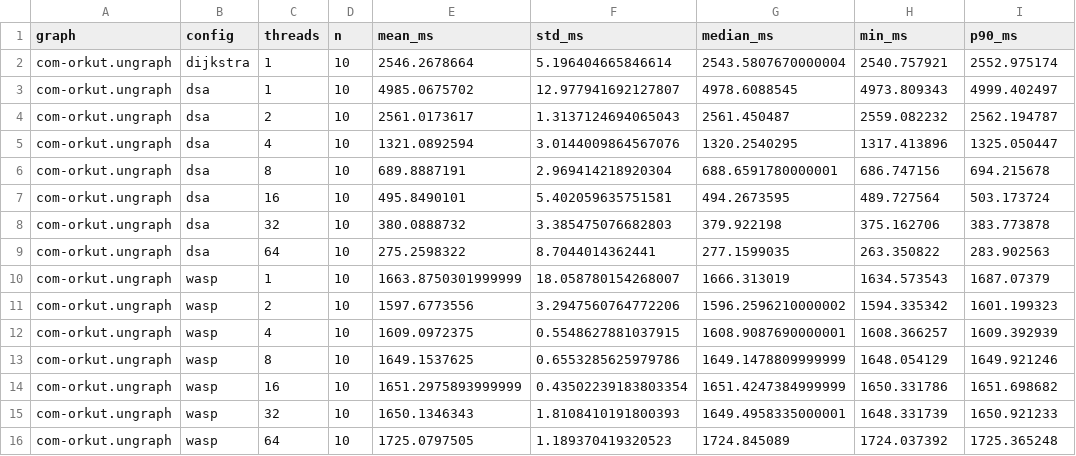
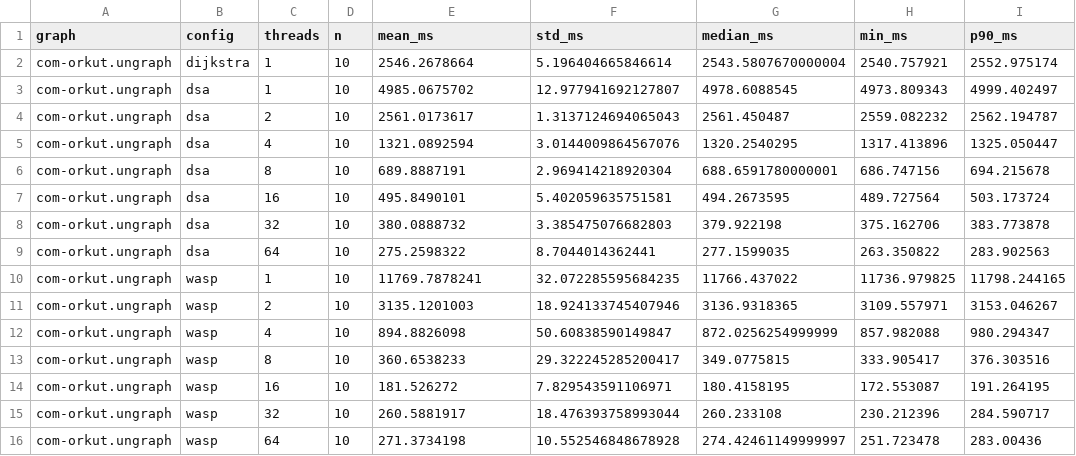
Before and after one commit to Federico-Rubino/PARCO-Computing-2026-244183, a CSV file: results/plots/com-orkut.ungraph/summary.csv, drawn as a sheet.

```diff
--- a/results/plots/com-orkut.ungraph/summary.csv
+++ b/results/plots/com-orkut.ungraph/summary.csv
@@ -9,8 +9,8 @@ com-orkut.ungraph,dsa,32,10,380.0888732,3.385475076682803,379.922198,375.162706,
 com-orkut.ungraph,dsa,64,10,275.2598322,8.7044014362441,277.1599035,263.350822,283.902563
-com-orkut.ungraph,wasp,1,10,1663.8750301999999,18.058780154268007,1666.313019,1634.573543,1687.07379
-com-orkut.ungraph,wasp,2,10,1597.6773556,3.2947560764772206,1596.2596210000002,1594.335342,1601.199323
-com-orkut.ungraph,wasp,4,10,1609.0972375,0.5548627881037915,1608.9087690000001,1608.366257,1609.392939
-com-orkut.ungraph,wasp,8,10,1649.1537625,0.6553285625979786,1649.1478809999999,1648.054129,1649.921246
-com-orkut.ungraph,wasp,16,10,1651.2975893999999,0.43502239183803354,1651.4247384999999,1650.331786,1651.698682
-com-orkut.ungraph,wasp,32,10,1650.1346343,1.8108410191800393,1649.4958335000001,1648.331739,1650.921233
-com-orkut.ungraph,wasp,64,10,1725.0797505,1.189370419320523,1724.845089,1724.037392,1725.365248
+com-orkut.ungraph,wasp,1,10,11769.7878241,32.072285595684235,11766.437022,11736.979825,11798.244165
+com-orkut.ungraph,wasp,2,10,3135.1201003,18.924133745407946,3136.9318365,3109.557971,3153.046267
+com-orkut.ungraph,wasp,4,10,894.8826098,50.60838590149847,872.0256254999999,857.982088,980.294347
+com-orkut.ungraph,wasp,8,10,360.6538233,29.322245285200417,349.0775815,333.905417,376.303516
+com-orkut.ungraph,wasp,16,10,181.526272,7.829543591106971,180.4158195,172.553087,191.264195
+com-orkut.ungraph,wasp,32,10,260.5881917,18.476393758993044,260.233108,230.212396,284.590717
+com-orkut.ungraph,wasp,64,10,271.3734198,10.552546848678928,274.42461149999997,251.723478,283.00436
```
Also changed, not shown: results/plots/cit-Patents/summary.csv, results/plots/soc-LiveJournal1/summary.csv, 15 other files.
